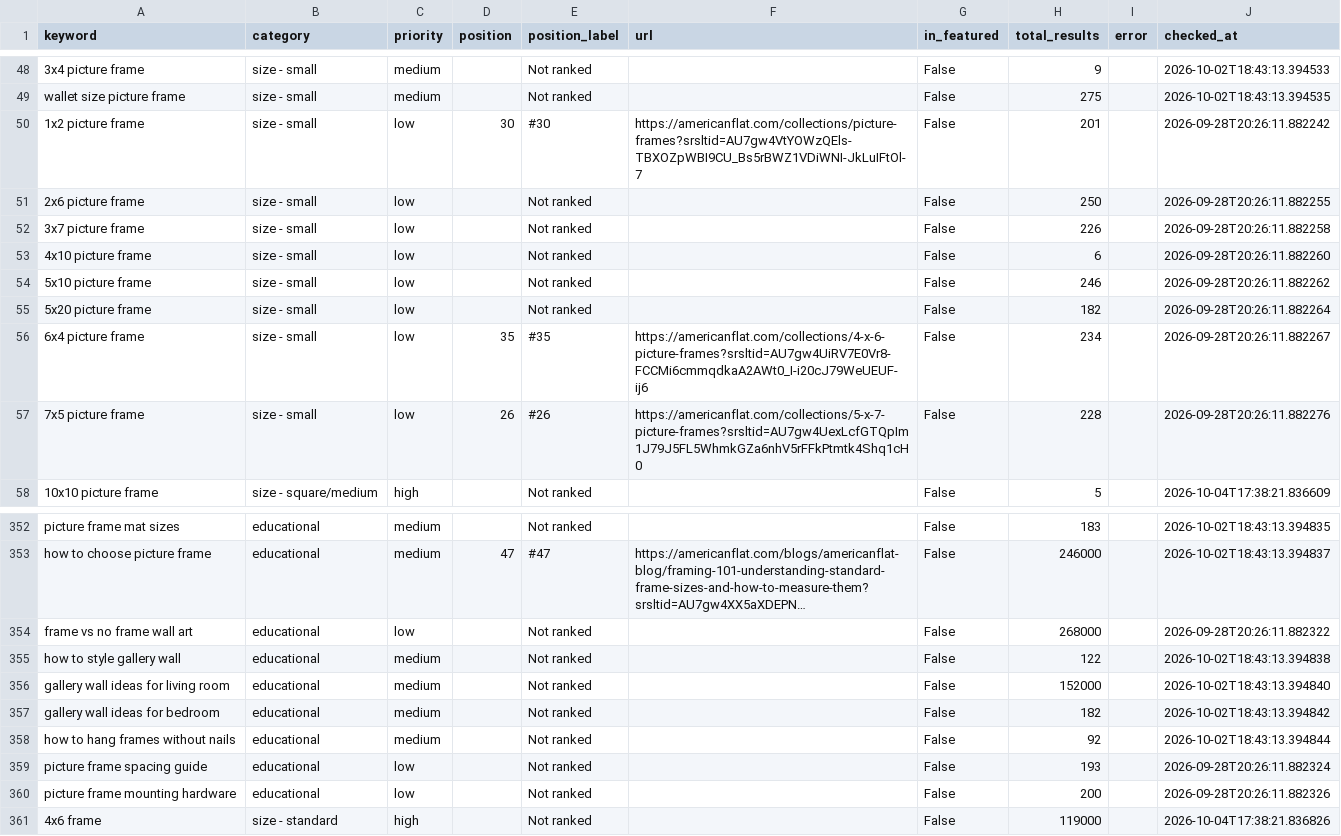
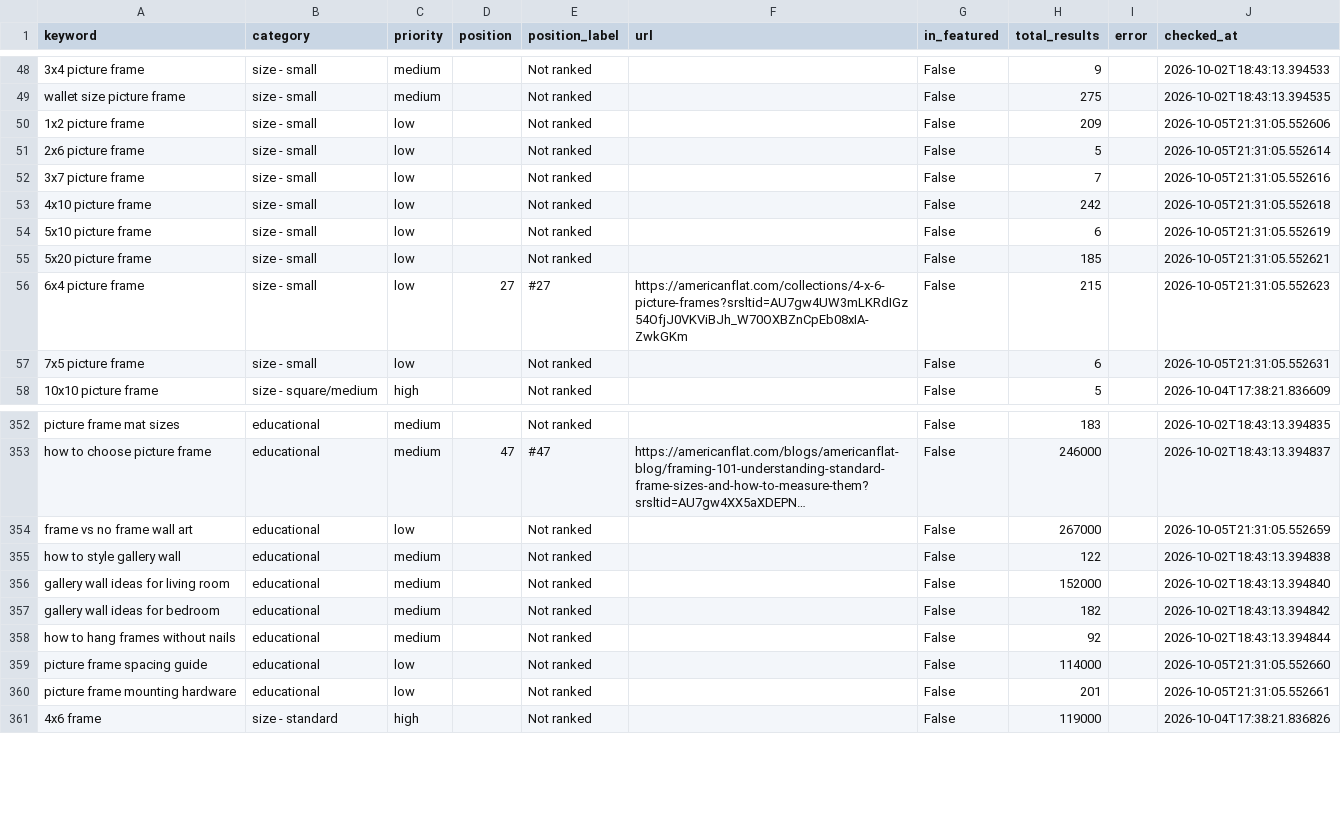
Before and after one commit to juan-americanflat/webcrawler, a CSV file: results_latest.csv, drawn as a sheet; only a part is shown, gaps mark what is left out; long unchanged cells end in …; the diff covers the shown part only; the diff names each change by its address in the sheet, - before the commit and + after, or states it on an @@ line.

```diff
--- a/results_latest.csv
+++ b/results_latest.csv
-D50 (position): 30
+D50 (position): (empty)
-E50 (position_label): #30
+E50 (position_label): Not ranked
-F50 (url): https://americanflat.com/collections/picture-frames?srsltid=AU7gw4VtYOWzQEls-TBXOZpWBI9CU_Bs5rBWZ1VDiWNI-JkLuIFtOl-7
+F50 (url): (empty)
-H50 (total_results): 201
+H50 (total_results): 209
-J50 (checked_at): 2026-09-28T20:26:11.882242
+J50 (checked_at): 2026-10-05T21:31:05.552606
-H51 (total_results): 250
+H51 (total_results): 5
-J51 (checked_at): 2026-09-28T20:26:11.882255
+J51 (checked_at): 2026-10-05T21:31:05.552614
-H52 (total_results): 226
+H52 (total_results): 7
-J52 (checked_at): 2026-09-28T20:26:11.882258
+J52 (checked_at): 2026-10-05T21:31:05.552616
-H53 (total_results): 6
+H53 (total_results): 242
-J53 (checked_at): 2026-09-28T20:26:11.882260
+J53 (checked_at): 2026-10-05T21:31:05.552618
-H54 (total_results): 246
+H54 (total_results): 6
-J54 (checked_at): 2026-09-28T20:26:11.882262
+J54 (checked_at): 2026-10-05T21:31:05.552619
-H55 (total_results): 182
+H55 (total_results): 185
-J55 (checked_at): 2026-09-28T20:26:11.882264
+J55 (checked_at): 2026-10-05T21:31:05.552621
-D56 (position): 35
+D56 (position): 27
-E56 (position_label): #35
+E56 (position_label): #27
-F56 (url): https://americanflat.com/collections/4-x-6-picture-frames?srsltid=AU7gw4UiRV7E0Vr8-FCCMi6cmmqdkaA2AWt0_I-i20cJ79WeUEUF-ij6
+F56 (url): https://americanflat.com/collections/4-x-6-picture-frames?srsltid=AU7gw4UW3mLKRdIGz54OfjJ0VKViBJh_W70OXBZnCpEb08xIA-ZwkGKm
-H56 (total_results): 234
+H56 (total_results): 215
-J56 (checked_at): 2026-09-28T20:26:11.882267
+J56 (checked_at): 2026-10-05T21:31:05.552623
-D57 (position): 26
+D57 (position): (empty)
-E57 (position_label): #26
+E57 (position_label): Not ranked
-F57 (url): https://americanflat.com/collections/5-x-7-picture-frames?srsltid=AU7gw4UexLcfGTQpIm1J79J5FL5WhmkGZa6nhV5rFFkPtmtk4Shq1cH0
+F57 (url): (empty)
-H57 (total_results): 228
+H57 (total_results): 6
-J57 (checked_at): 2026-09-28T20:26:11.882276
+J57 (checked_at): 2026-10-05T21:31:05.552631
-H354 (total_results): 268000
+H354 (total_results): 267000
-J354 (checked_at): 2026-09-28T20:26:11.882322
+J354 (checked_at): 2026-10-05T21:31:05.552659
-H359 (total_results): 193
+H359 (total_results): 114000
-J359 (checked_at): 2026-09-28T20:26:11.882324
+J359 (checked_at): 2026-10-05T21:31:05.552660
-H360 (total_results): 200
+H360 (total_results): 201
-J360 (checked_at): 2026-09-28T20:26:11.882326
+J360 (checked_at): 2026-10-05T21:31:05.552661
```
Also changed, not shown: 57 edited cells elsewhere in this file, 1 other file.
